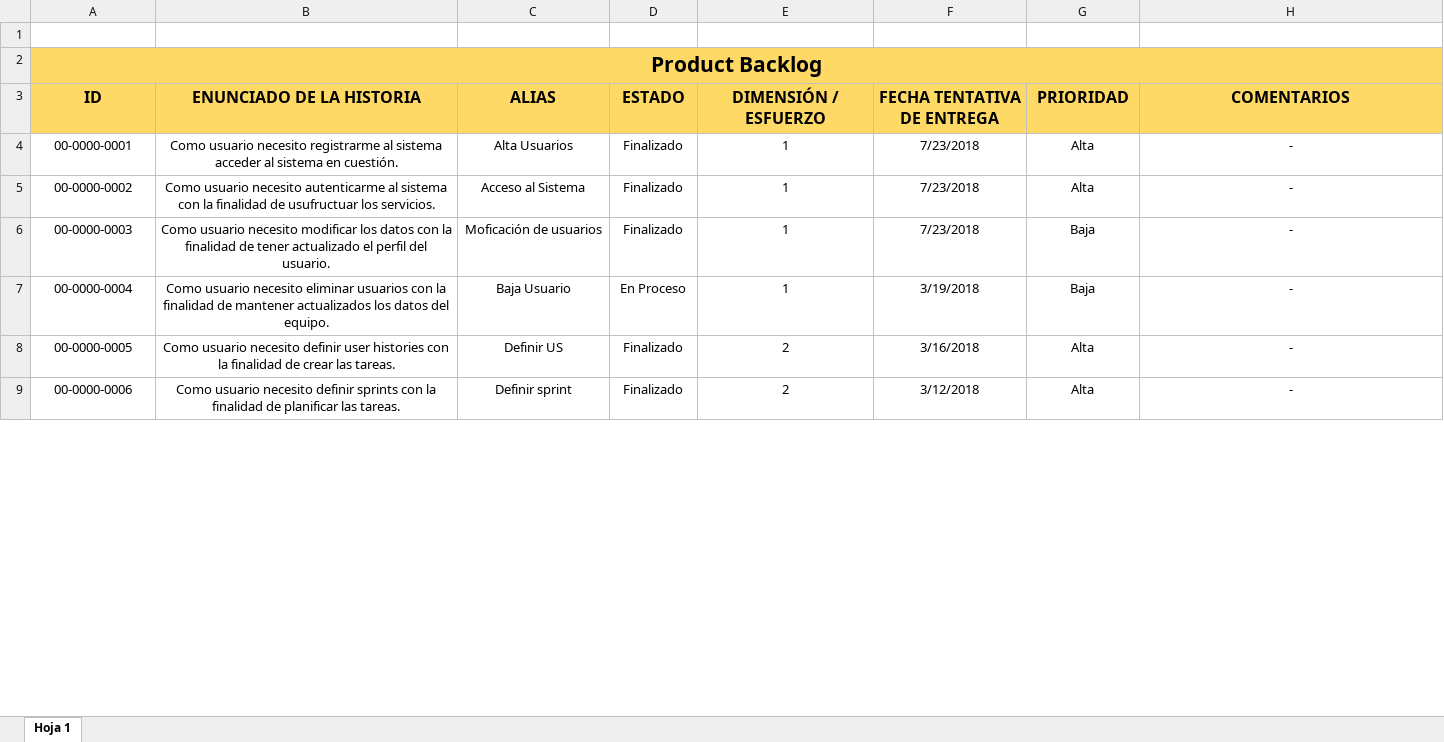
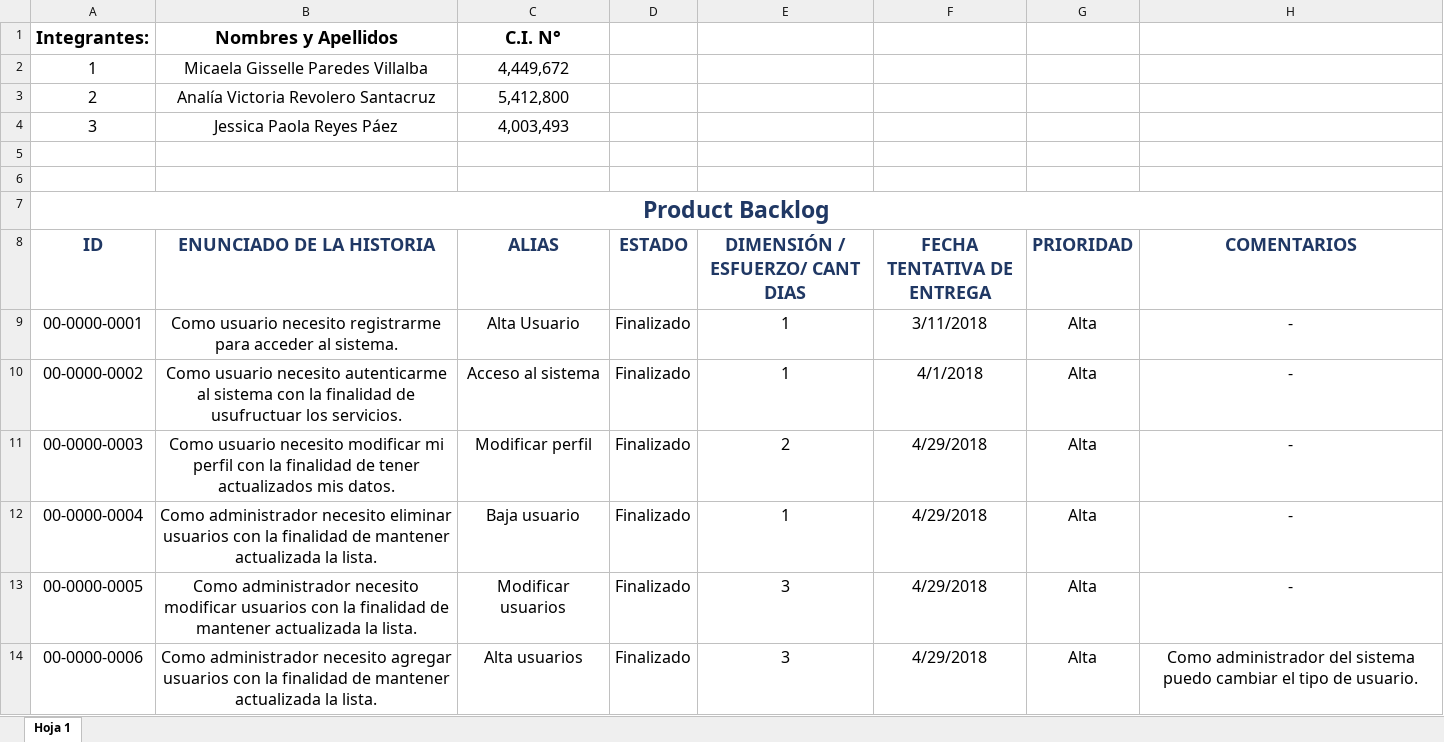
Before and after one commit to nvillalbapy/proyIs2, an Excel workbook: Documentos/Product Backlog.xlsx, sheet Hoja 1, drawn as a sheet; only a part is shown; values as stored, in another font and other column widths than the file's, no borders; addresses are those after the commit; the diff covers the shown part only; the diff names each change by its address in the sheet, - before the commit and + after, or states it on an @@ line.

Commit message:
Product Backlog Final
Actualización de los estados y notificaciones emergentes.

```diff
--- a/Documentos/Product Backlog.xlsx (sheet Hoja 1)
+++ b/Documentos/Product Backlog.xlsx (sheet Hoja 1)
+row 1: Integrantes: | Nombres y Apellidos | C.I. N°
+row 2: 1 | Micaela Gisselle Paredes Villalba | 4,449,672
+row 3: 2 | Analía Victoria Revolero Santacruz | 5,412,800
+row 4: 3 | Jessica Paola Reyes Páez | 4,003,493
+row 5: (empty)
@@ A7 text size: larger @@
-A7:H8 fill: #FFD966
+A7:H8 fill: none
-A7 text colour: black
+A7 text colour: #203864
@@ A8:H14 text size: larger @@
-A8:H8 text colour: black
+A8:H8 text colour: #203864
-E8: DIMENSIÓN / ESFUERZO
+E8: DIMENSIÓN / ESFUERZO/ CANT DIAS
-B9 (ENUNCIADO DE LA HISTORIA): …necesito registrarme al sistema acceder al sistema en cuestión.
+B9 (ENUNCIADO DE LA HISTORIA): …necesito registrarme para acceder al sistema.
-C9 (ALIAS): Alta Usuarios
+C9 (ALIAS): Alta Usuario
-F9 (FECHA TENTATIVA DE ENTREGA): 7/23/2018
+F9 (FECHA TENTATIVA DE ENTREGA): 3/11/2018
-C10 (ALIAS): Acceso al Sistema
+C10 (ALIAS): Acceso al sistema
-F10 (FECHA TENTATIVA DE ENTREGA): 7/23/2018
+F10 (FECHA TENTATIVA DE ENTREGA): 4/1/2018
-B11 (ENUNCIADO DE LA HISTORIA): …necesito modificar los datos con la finalidad de tener actualizado el perfil del usuario.
+B11 (ENUNCIADO DE LA HISTORIA): …necesito modificar mi perfil con la finalidad de tener actualizados mis datos.
-C11 (ALIAS): Moficación de usuarios
+C11 (ALIAS): Modificar perfil
-E11 (DIMENSIÓN / ESFUERZO/ CANT DIAS): 1
+E11 (DIMENSIÓN / ESFUERZO/ CANT DIAS): 2
-F11 (FECHA TENTATIVA DE ENTREGA): 7/23/2018
+F11 (FECHA TENTATIVA DE ENTREGA): 4/29/2018
-G11:G12 (PRIORIDAD): Baja
+G11:G12 (PRIORIDAD): Alta
-B12 (ENUNCIADO DE LA HISTORIA): Como usuario necesito eliminar usuarios con la finalidad de mantener actualizados los datos del equipo.
+B12 (ENUNCIADO DE LA HISTORIA): Como administrador necesito eliminar usuarios con la finalidad de mantener actualizada la lista.
-C12 (ALIAS): Baja Usuario
+C12 (ALIAS): Baja usuario
-D12 (ESTADO): En Proceso
+D12 (ESTADO): Finalizado
-F12 (FECHA TENTATIVA DE ENTREGA): 3/19/2018
+F12 (FECHA TENTATIVA DE ENTREGA): 4/29/2018
-B13 (ENUNCIADO DE LA HISTORIA): Como usuario necesito definir user histories con la finalidad de crear las tareas.
+B13 (ENUNCIADO DE LA HISTORIA): Como administrador necesito modificar usuarios con la finalidad de mantener actualizada la lista.
-C13 (ALIAS): Definir US
+C13 (ALIAS): Modificar usuarios
-E13:E14 (DIMENSIÓN / ESFUERZO/ CANT DIAS): 2
+E13:E14 (DIMENSIÓN / ESFUERZO/ CANT DIAS): 3
-F13 (FECHA TENTATIVA DE ENTREGA): 3/16/2018
+F13 (FECHA TENTATIVA DE ENTREGA): 4/29/2018
-B14 (ENUNCIADO DE LA HISTORIA): Como usuario necesito definir sprints con la finalidad de planificar las tareas.
+B14 (ENUNCIADO DE LA HISTORIA): Como administrador necesito agregar usuarios con la finalidad de mantener actualizada la lista.
-C14 (ALIAS): Definir sprint
+C14 (ALIAS): Alta usuarios
-F14 (FECHA TENTATIVA DE ENTREGA): 3/12/2018
+F14 (FECHA TENTATIVA DE ENTREGA): 4/29/2018
-H14 (COMENTARIOS): -
+H14 (COMENTARIOS): Como administrador del sistema puedo cambiar el tipo de usuario.
```
Also changed, not shown: 4 added rows, 18 edited cells and cell formats elsewhere in this sheet.
